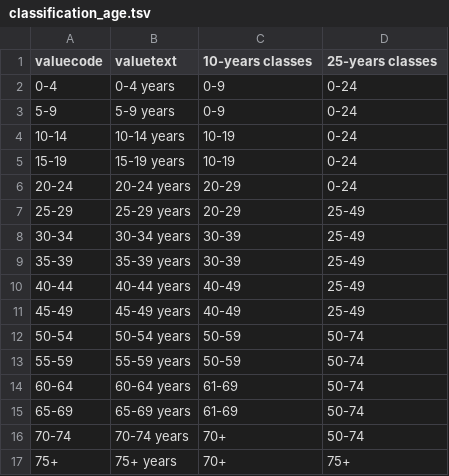
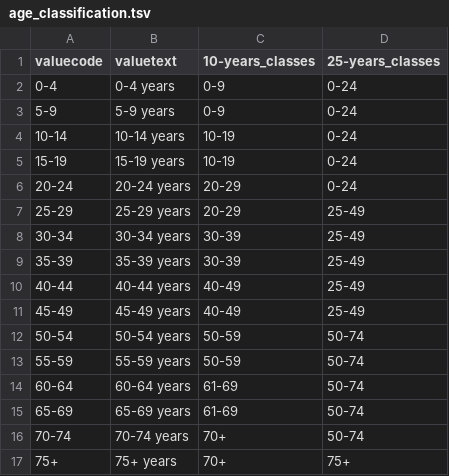
Before and after one commit to StatisticsGreenland/pxmake, a TSV file: data-raw/age_classification.tsv (was data-raw/classification_age.tsv), drawn as a sheet.

```diff
--- a/data-raw/classification_age.tsv
+++ b/data-raw/age_classification.tsv
@@ -1,2 +1,2 @@
-valuecode	valuetext	10-years classes	25-years classes
+valuecode	valuetext	10-years_classes	25-years_classes
 0-4	0-4 years	0-9	0-24
```
Also changed, not shown: 31 other files.
